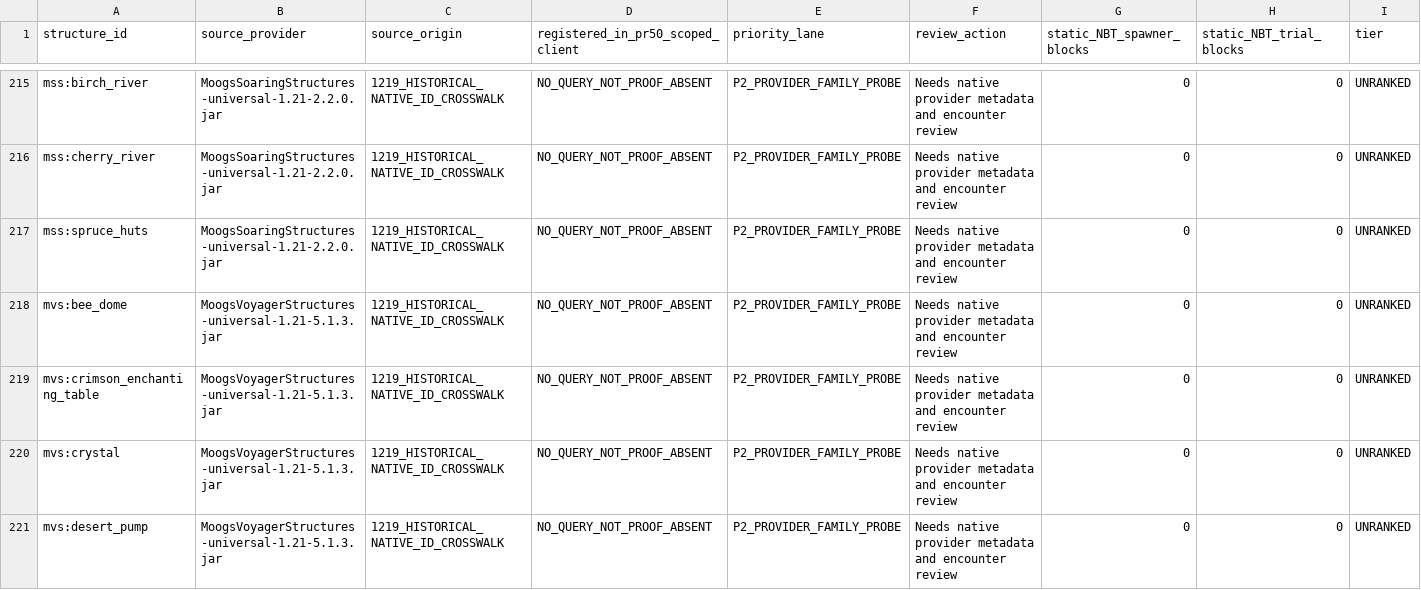
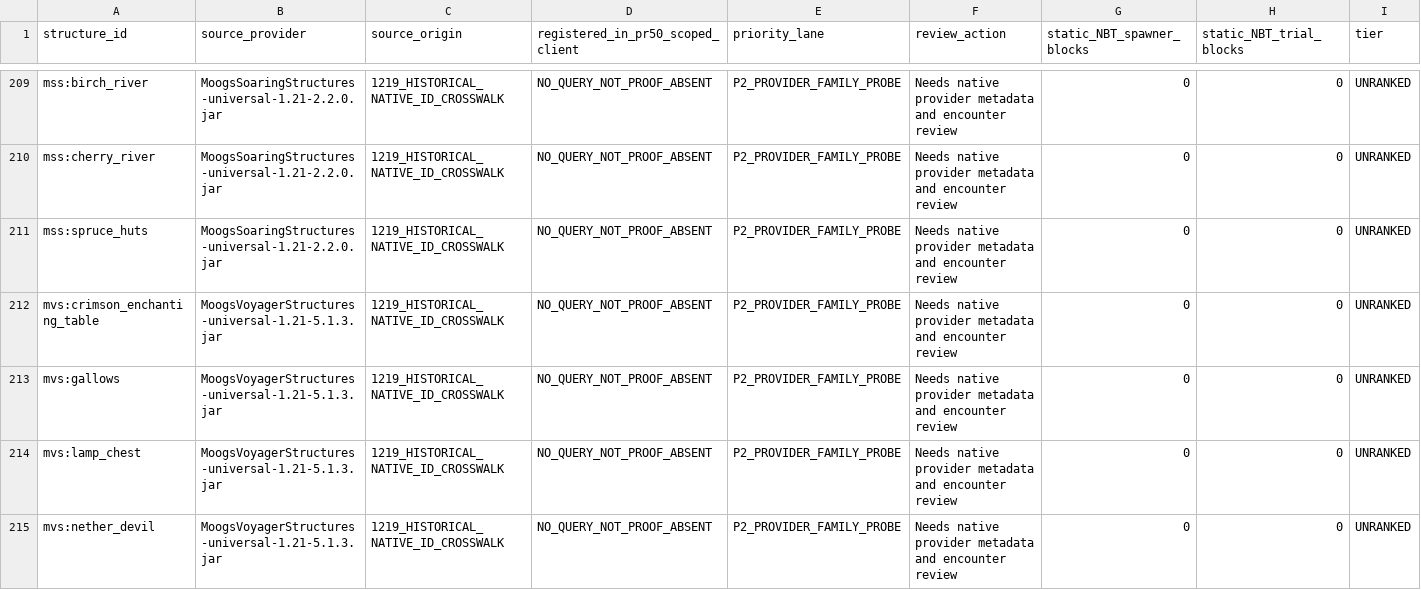
Before and after one commit to alsynth/AmbientOdyssey, a CSV file: docs/balance/DD_REMAINING_ACTIVE_UNRANKED_PRIORITY_20261014.csv, drawn as a sheet; only a part is shown, gaps mark what is left out; the shorter side is filled out with more unchanged rows; rows hold the shown columns only; the diff covers the shown part only; the diff names each change by its address in the sheet, - before the commit and + after, or states it on an @@ line.

```diff
--- a/docs/balance/DD_REMAINING_ACTIVE_UNRANKED_PRIORITY_20261014.csv
+++ b/docs/balance/DD_REMAINING_ACTIVE_UNRANKED_PRIORITY_20261014.csv
-row 218: mvs:bee_dome | MoogsVoyagerStructures-universal-1.21-5.1.3.jar | 1219_HISTORICAL_NATIVE_ID_CROSSWALK | NO_QUERY_NOT_PROOF_ABSENT | P2_PROVIDER_FAMILY_PROBE | Needs native provider metadata and encounter review | 0 | 0 | UNRANKED
-row 220: mvs:crystal | MoogsVoyagerStructures-universal-1.21-5.1.3.jar | 1219_HISTORICAL_NATIVE_ID_CROSSWALK | NO_QUERY_NOT_PROOF_ABSENT | P2_PROVIDER_FAMILY_PROBE | Needs native provider metadata and encounter review | 0 | 0 | UNRANKED
-row 221: mvs:desert_pump | MoogsVoyagerStructures-universal-1.21-5.1.3.jar | 1219_HISTORICAL_NATIVE_ID_CROSSWALK | NO_QUERY_NOT_PROOF_ABSENT | P2_PROVIDER_FAMILY_PROBE | Needs native provider metadata and encounter review | 0 | 0 | UNRANKED
```
Also changed, not shown: 13 removed rows elsewhere in this file.
